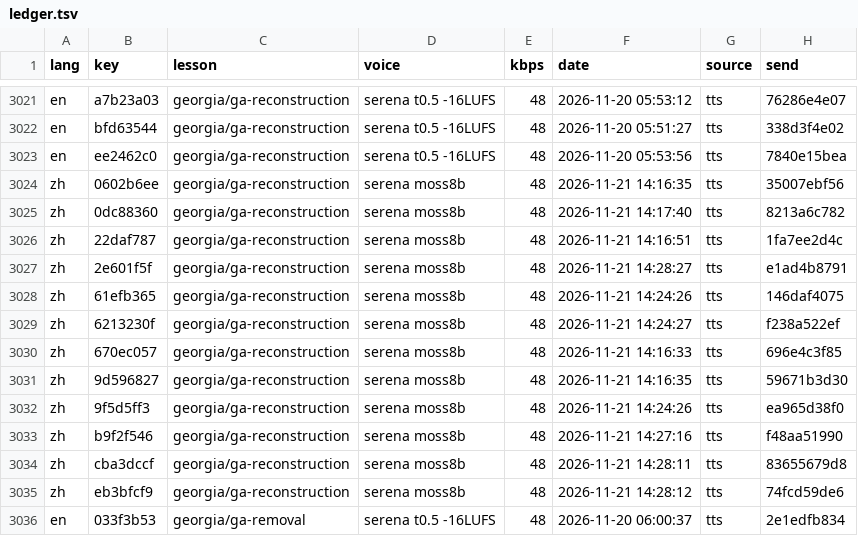
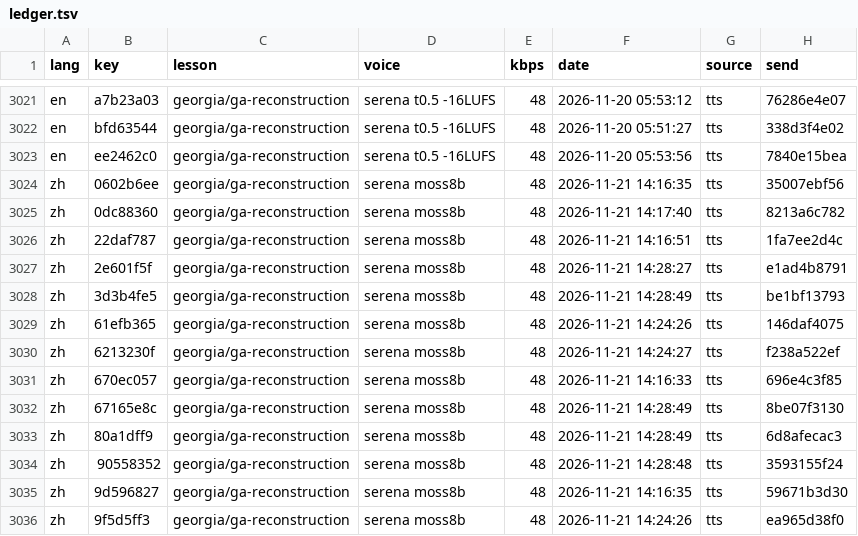
Before and after one commit to gladcolor/gc-audio-humanities, a TSV file: status/ledger.tsv, drawn as a sheet; only a part is shown, gaps mark what is left out; the shorter side is filled out with more unchanged rows.

Commit message:
georgia/ga-reconstruction: read-aloud (run) - in progress (16/26 serena)

```diff
--- a/status/ledger.tsv
+++ b/status/ledger.tsv
@@ -3027,2 +3027,3 @@ zh	22daf787	georgia/ga-reconstruction	serena moss8b	48	2026-11-21 14:16:51	tts	1
 zh	2e601f5f	georgia/ga-reconstruction	serena moss8b	48	2026-11-21 14:28:27	tts	e1ad4b8791
+zh	3d3b4fe5	georgia/ga-reconstruction	serena moss8b	48	2026-11-21 14:28:49	tts	be1bf13793
 zh	61efb365	georgia/ga-reconstruction	serena moss8b	48	2026-11-21 14:24:26	tts	146daf4075
@@ -3030,2 +3031,5 @@ zh	6213230f	georgia/ga-reconstruction	serena moss8b	48	2026-11-21 14:24:27	tts	f
 zh	670ec057	georgia/ga-reconstruction	serena moss8b	48	2026-11-21 14:16:33	tts	696e4c3f85
+zh	67165e8c	georgia/ga-reconstruction	serena moss8b	48	2026-11-21 14:28:49	tts	8be07f3130
+zh	80a1dff9	georgia/ga-reconstruction	serena moss8b	48	2026-11-21 14:28:49	tts	6d8afecac3
+zh	90558352	georgia/ga-reconstruction	serena moss8b	48	2026-11-21 14:28:48	tts	3593155f24
 zh	9d596827	georgia/ga-reconstruction	serena moss8b	48	2026-11-21 14:16:35	tts	59671b3d30
```
Also changed, not shown: 8 other files.
